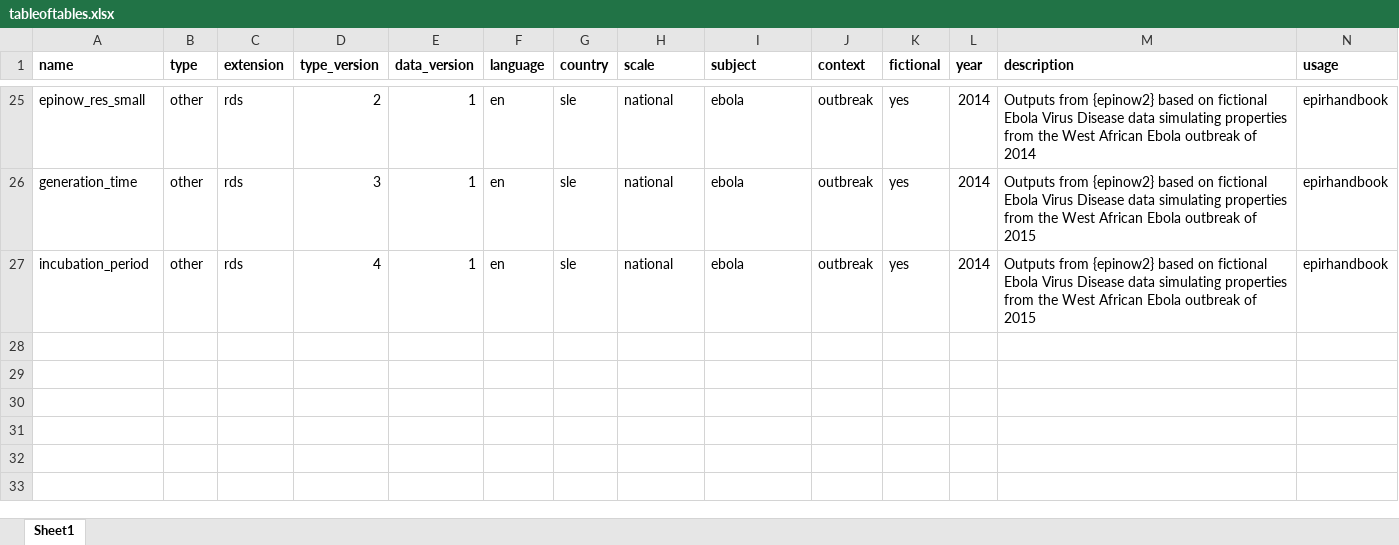
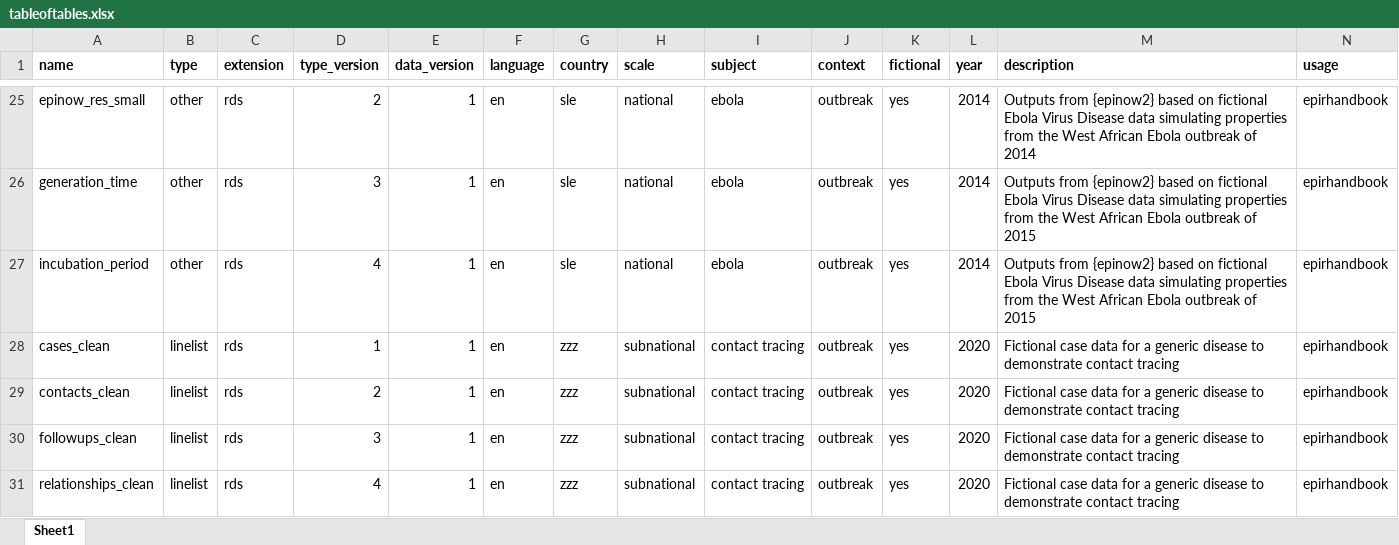
Before and after one commit to appliedepi/appliedepidata, an Excel workbook: inst/extdata/tableoftables.xlsx, sheet Sheet1, drawn as a sheet; only a part is shown, gaps mark what is left out; values as stored, in another font and other column widths than the file's, no borders; conditional formats not drawn; rows hold the shown columns only; the diff names each change by its address in the sheet, - before the commit and + after, or states it on an @@ line.

```diff
--- a/inst/extdata/tableoftables.xlsx (sheet Sheet1)
+++ b/inst/extdata/tableoftables.xlsx (sheet Sheet1)
+row 28: cases_clean | linelist | rds | 1 | 1 | en | zzz | subnational | contact tracing | outbreak | yes | 2020 | Fictional case data for a generic disease to demonstrate contact tracing | epirhandbook
+row 29: contacts_clean | linelist | rds | 2 | 1 | en | zzz | subnational | contact tracing | outbreak | yes | 2020 | Fictional case data for a generic disease to demonstrate contact tracing | epirhandbook
+row 30: followups_clean | linelist | rds | 3 | 1 | en | zzz | subnational | contact tracing | outbreak | yes | 2020 | Fictional case data for a generic disease to demonstrate contact tracing | epirhandbook
+row 31: relationships_clean | linelist | rds | 4 | 1 | en | zzz | subnational | contact tracing | outbreak | yes | 2020 | Fictional case data for a generic disease to demonstrate contact tracing | epirhandbook
```
Also changed, not shown: 27 other files.
